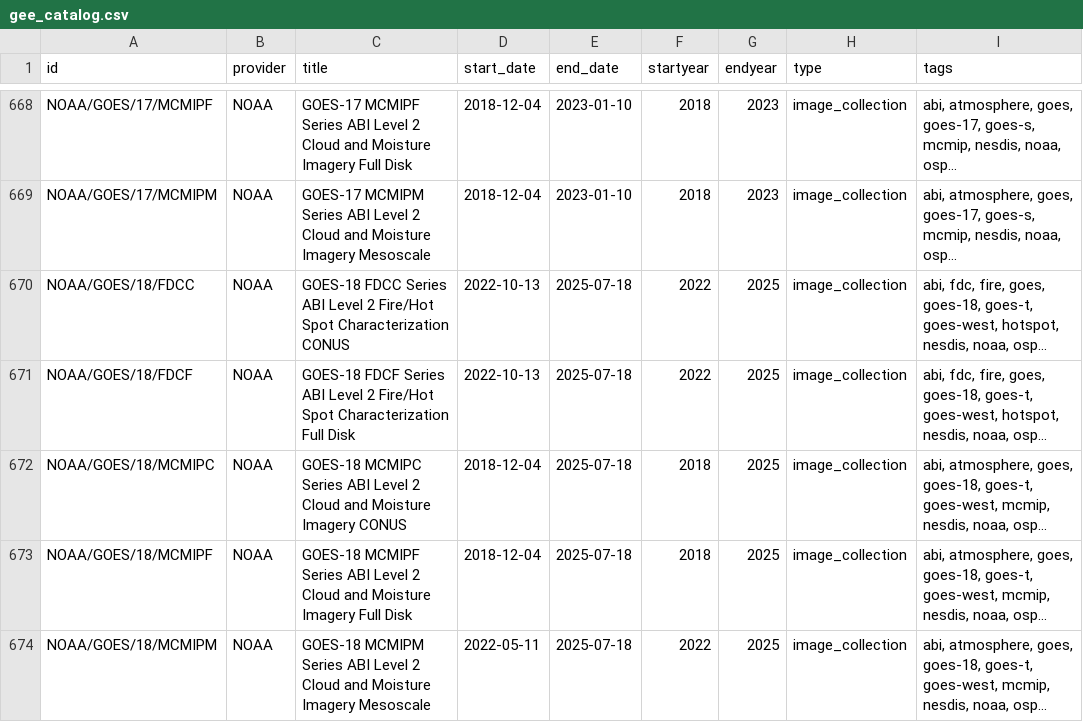
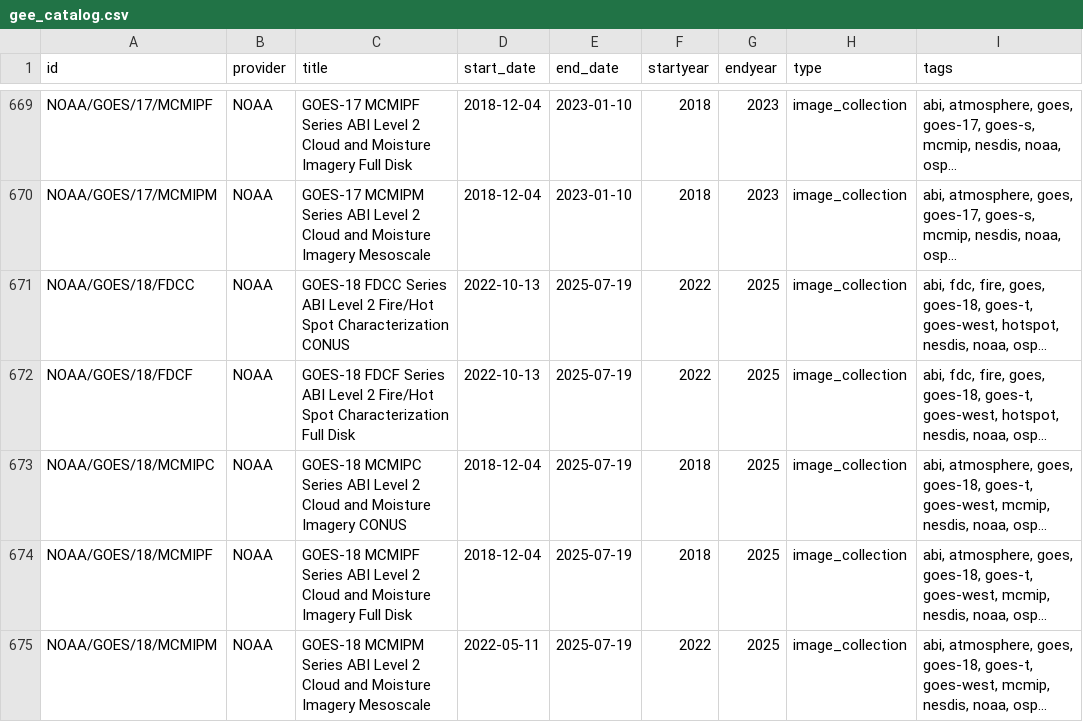
Before and after one commit to scarlettlee/Earth-Engine-Datasets-List, a CSV file: gee_catalog.csv, drawn as a sheet; only a part is shown, gaps mark what is left out; long unchanged cells end in …; addresses are those after the commit; the diff covers the shown part only; the diff names each change by its address in the sheet, - before the commit and + after, or states it on an @@ line.

```diff
--- a/gee_catalog.csv
+++ b/gee_catalog.csv
-E671:E675 (end_date): 2025-07-18
+E671:E675 (end_date): 2025-07-19
```
Also changed, not shown: 1 added row and 35 edited cells elsewhere in this file, 1 other file.
